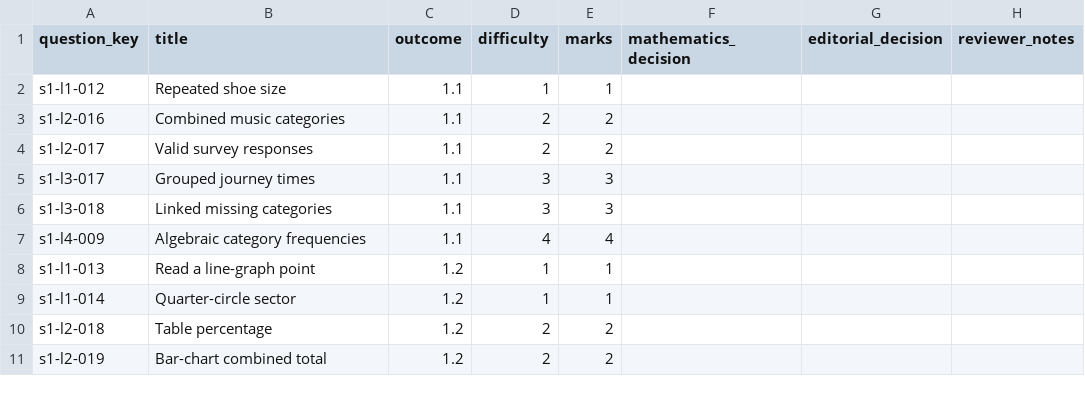
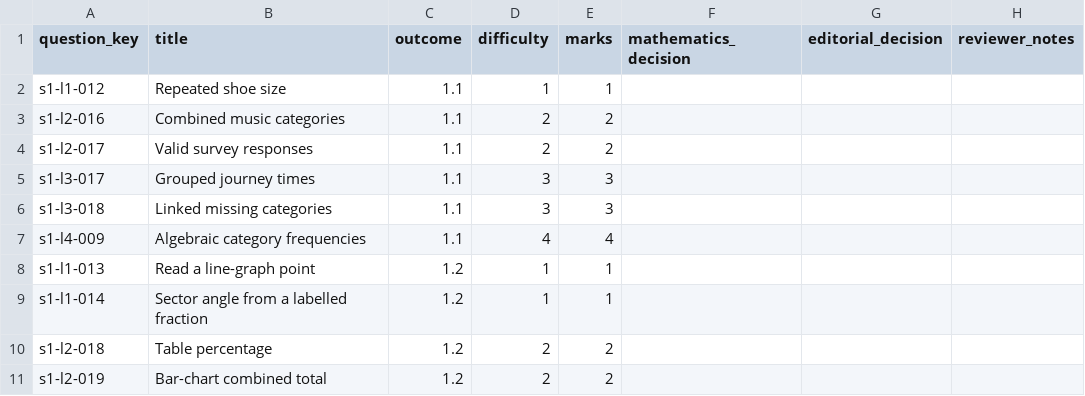
Before and after one commit to Willedward/asean_academy, a CSV file: backend_resources/question_bank/g3_math/secondary_1/s1/v1/review_packets/g3-sec1-s1-b003/review.csv, drawn as a sheet; only a part is shown.

```diff
--- a/backend_resources/question_bank/g3_math/secondary_1/s1/v1/review_packets/g3-sec1-s1-b003/review.csv
+++ b/backend_resources/question_bank/g3_math/secondary_1/s1/v1/review_packets/g3-sec1-s1-b003/review.csv
@@ -8,3 +8,3 @@ s1-l4-009,Algebraic category frequencies,1.1,4,4,,,
 s1-l1-013,Read a line-graph point,1.2,1,1,,,
-s1-l1-014,Quarter-circle sector,1.2,1,1,,,
+s1-l1-014,Sector angle from a labelled fraction,1.2,1,1,,,
 s1-l2-018,Table percentage,1.2,2,2,,,
```
Also changed, not shown: 21 other files.
